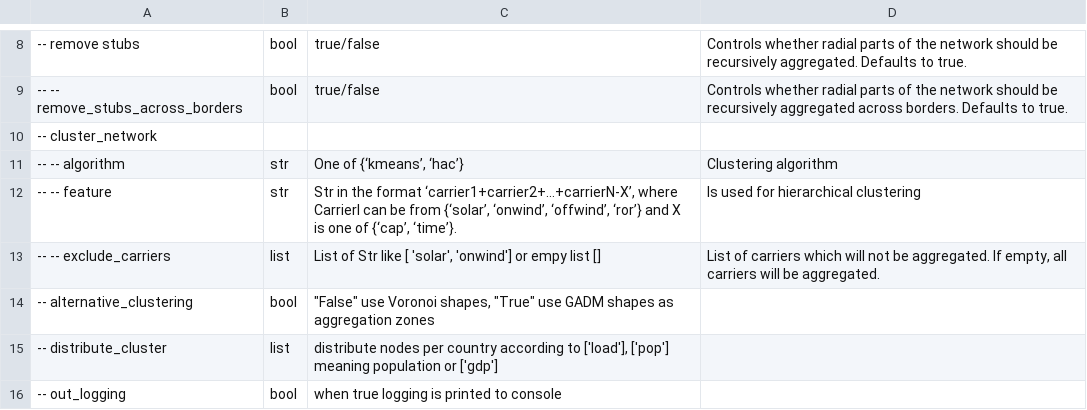
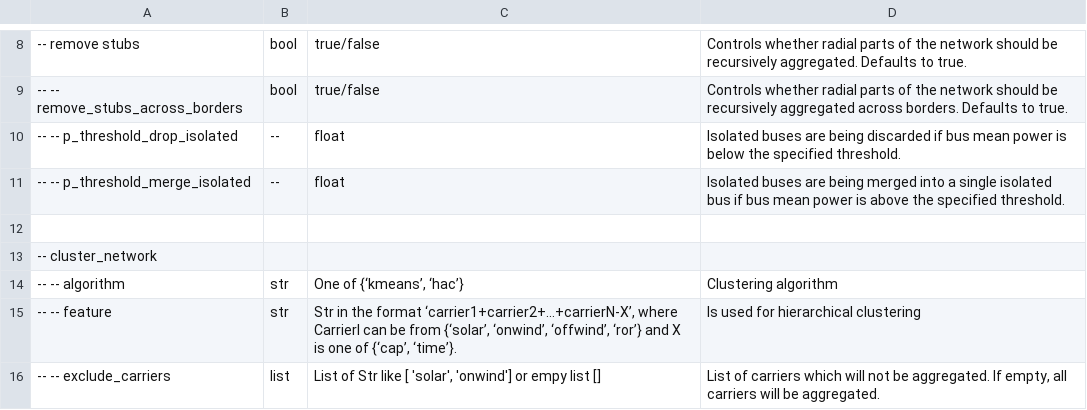
Before and after one commit to pypsa-meets-earth/pypsa-earth, a CSV file: doc/configtables/clustering.csv, drawn as a sheet; only a part is shown, gaps mark what is left out; the shorter side is filled out with more unchanged rows; the diff names each change by its address in the sheet, - before the commit and + after, or states it on an @@ line.

Commit message:
Add release note and entries to configtables

```diff
--- a/doc/configtables/clustering.csv
+++ b/doc/configtables/clustering.csv
+row 10: -- -- p_threshold_drop_isolated | -- | float | Isolated buses are being discarded if bus mean power is below the specified threshold.
+row 11: -- -- p_threshold_merge_isolated | -- | float | Isolated buses are being merged into a single isolated bus if bus mean power is above the specified threshold.
+row 12: (empty)
```
Also changed, not shown: 1 other file.
